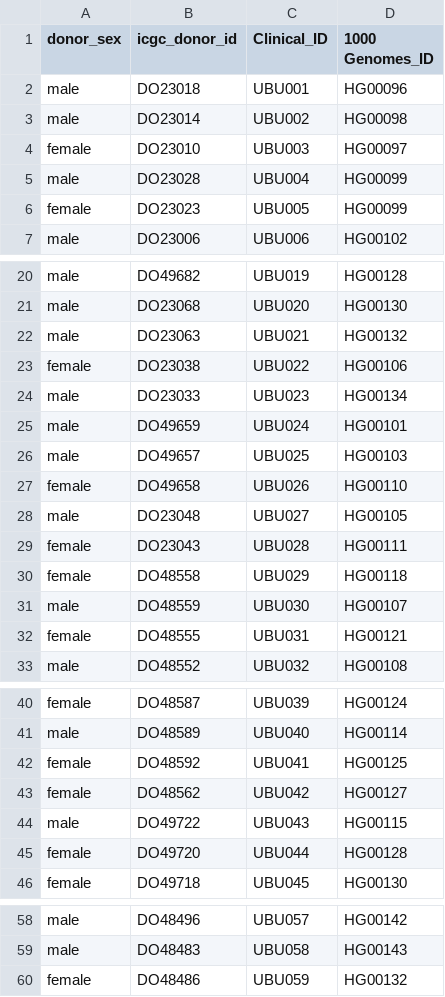
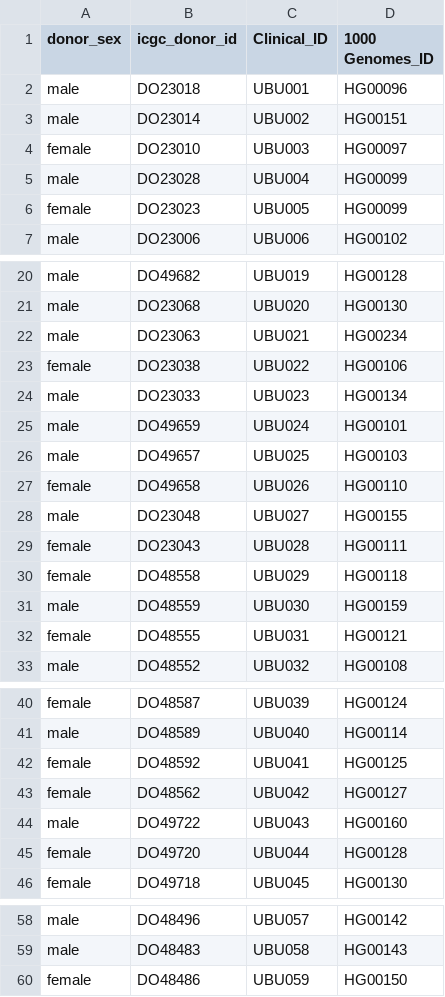
Before and after one commit to CanDIG/mohccn-data, a CSV file: Synthetic_Clinical+Genomic_data/ID_Matching_Table.csv, drawn as a sheet; only a part is shown, gaps mark what is left out.

Commit message:
Update ID_Matching_Table.csv

```diff
--- a/Synthetic_Clinical+Genomic_data/ID_Matching_Table.csv
+++ b/Synthetic_Clinical+Genomic_data/ID_Matching_Table.csv
@@ -2,3 +2,3 @@ donor_sex,icgc_donor_id,Clinical_ID,1000 Genomes_ID
 male,DO23018,UBU001,HG00096
-male,DO23014,UBU002,HG00098
+male,DO23014,UBU002,HG00151
 female,DO23010,UBU003,HG00097
@@ -21,3 +21,3 @@ male,DO49682,UBU019,HG00128
 male,DO23068,UBU020,HG00130
-male,DO23063,UBU021,HG00132
+male,DO23063,UBU021,HG00234
 female,DO23038,UBU022,HG00106
@@ -27,6 +27,6 @@ male,DO49657,UBU025,HG00103
 female,DO49658,UBU026,HG00110
-male,DO23048,UBU027,HG00105
+male,DO23048,UBU027,HG00155
 female,DO23043,UBU028,HG00111
 female,DO48558,UBU029,HG00118
-male,DO48559,UBU030,HG00107
+male,DO48559,UBU030,HG00159
 female,DO48555,UBU031,HG00121
@@ -43,3 +43,3 @@ female,DO48592,UBU041,HG00125
 female,DO48562,UBU042,HG00127
-male,DO49722,UBU043,HG00115
+male,DO49722,UBU043,HG00160
 female,DO49720,UBU044,HG00128
@@ -59,2 +59,2 @@ male,DO48496,UBU057,HG00142
 male,DO48483,UBU058,HG00143
-female,DO48486,UBU059,HG00132
+female,DO48486,UBU059,HG00150
```
